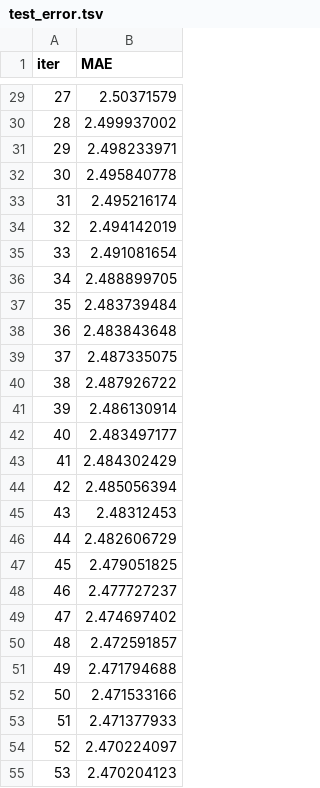
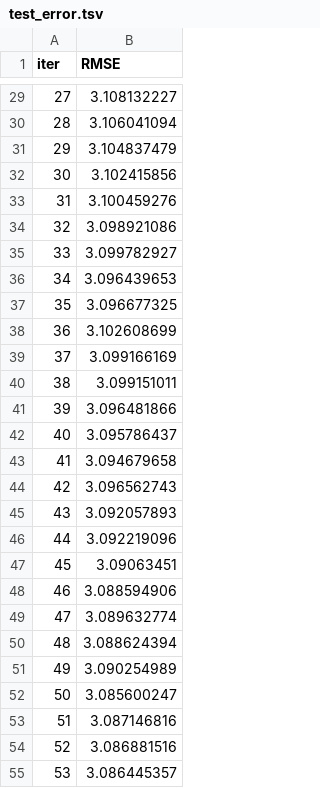
Before and after one commit to hana-dool/Data_Analysis, a TSV file: catboost_info/test_error.tsv, drawn as a sheet; only a part is shown, gaps mark what is left out; the diff covers the shown part only.

```diff
--- a/catboost_info/test_error.tsv
+++ b/catboost_info/test_error.tsv
@@ -1 +1 @@
-iter	MAE
+iter	RMSE
@@ -29,27 +29,27 @@ iter	MAE
-27	2.50371579
-28	2.499937002
-29	2.498233971
-30	2.495840778
-31	2.495216174
-32	2.494142019
-33	2.491081654
-34	2.488899705
-35	2.483739484
-36	2.483843648
-37	2.487335075
-38	2.487926722
-39	2.486130914
-40	2.483497177
-41	2.484302429
-42	2.485056394
-43	2.48312453
-44	2.482606729
-45	2.479051825
-46	2.477727237
-47	2.474697402
-48	2.472591857
-49	2.471794688
-50	2.471533166
-51	2.471377933
-52	2.470224097
-53	2.470204123
+27	3.108132227
+28	3.106041094
+29	3.104837479
+30	3.102415856
+31	3.100459276
+32	3.098921086
+33	3.099782927
+34	3.096439653
+35	3.096677325
+36	3.102608699
+37	3.099166169
+38	3.099151011
+39	3.096481866
+40	3.095786437
+41	3.094679658
+42	3.096562743
+43	3.092057893
+44	3.092219096
+45	3.09063451
+46	3.088594906
+47	3.089632774
+48	3.088624394
+49	3.090254989
+50	3.085600247
+51	3.087146816
+52	3.086881516
+53	3.086445357
```
Also changed, not shown: 73 edited cells elsewhere in this file, catboost_info/learn_error.tsv, catboost_info/time_left.tsv, 21 other files.
